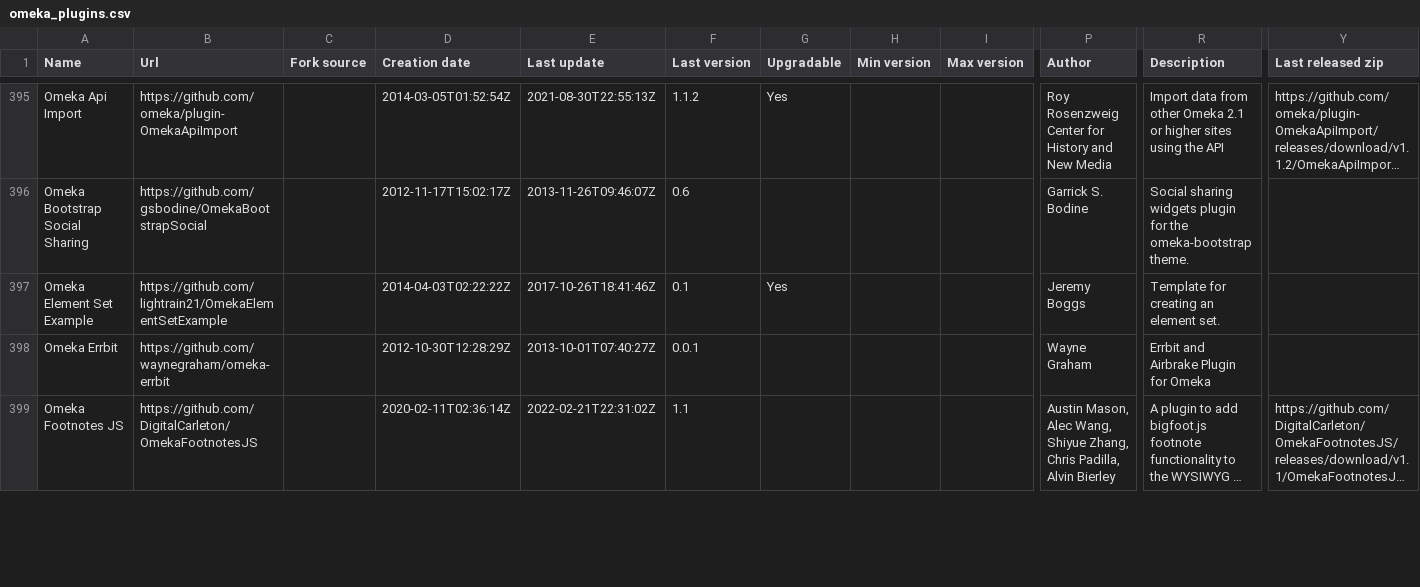
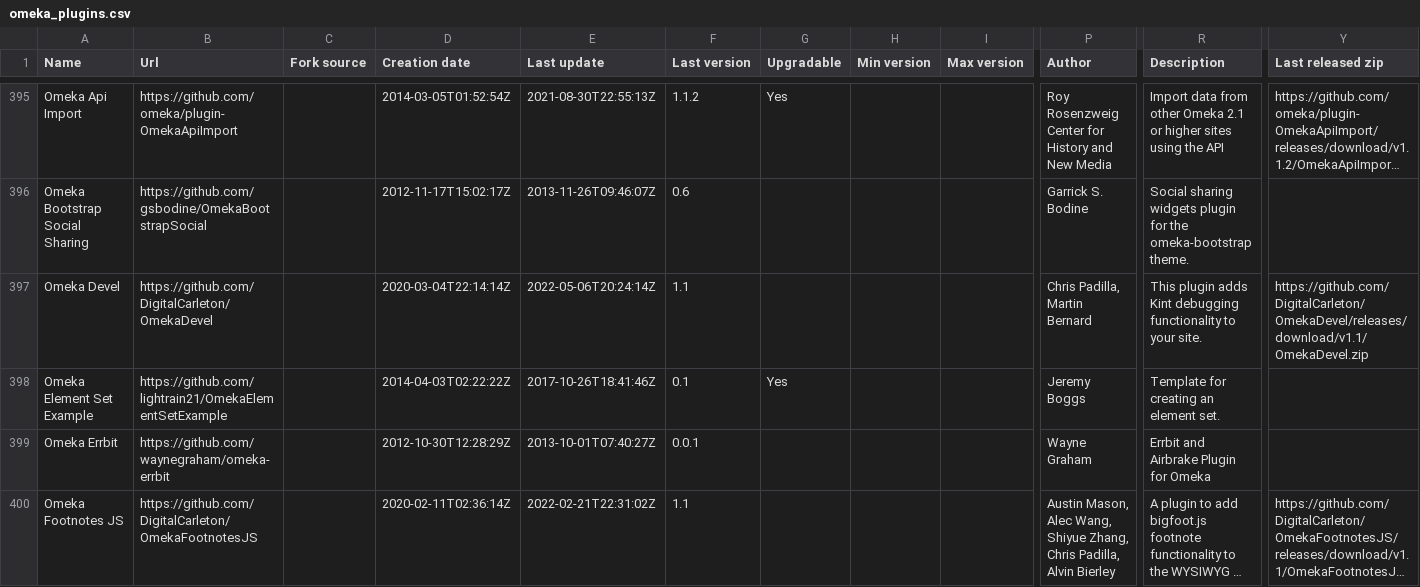
Before and after one commit to Daniel-KM/UpgradeToOmekaS, a CSV file: _data/omeka_plugins.csv, drawn as a sheet; only a part is shown, gaps mark what is left out; long unchanged cells end in …; rows hold the shown columns only; the diff covers the shown part only; the diff names each change by its address in the sheet, - before the commit and + after, or states it on an @@ line.

Commit message:
Updated lists.

```diff
--- a/_data/omeka_plugins.csv
+++ b/_data/omeka_plugins.csv
+row 397: Omeka Devel | https://github.com/DigitalCarleton/OmekaDevel |  | 2020-03-04T22:14:14Z | 2022-05-06T20:24:14Z | 1.1 |  |  |  | Chris Padilla, Martin Bernard | This plugin adds Kint debugging functionality to your site. | https://github.com/DigitalCarleton/OmekaDevel/releases/download/v1.1/OmekaDevel.zip
```
Also changed, not shown: 1 removed row and 5 edited cells elsewhere in this file, _data/omeka_s_modules.csv, _data/omeka_s_themes.csv.
